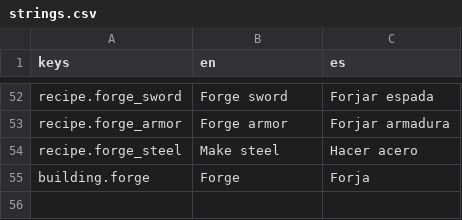
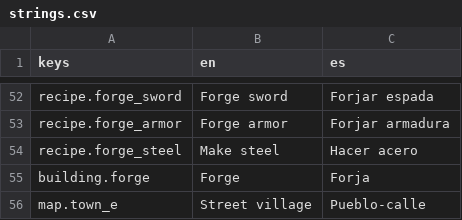
Before and after one commit to MiguelMolledo/GuildMaster, a CSV file: i18n/strings.csv, drawn as a sheet; only a part is shown, gaps mark what is left out.

```diff
--- a/i18n/strings.csv
+++ b/i18n/strings.csv
@@ -55 +55,2 @@ recipe.forge_steel,Make steel,Hacer acero
 building.forge,Forge,Forja
+map.town_e,Street village,Pueblo-calle
```
Also changed, not shown: 12 other files.
